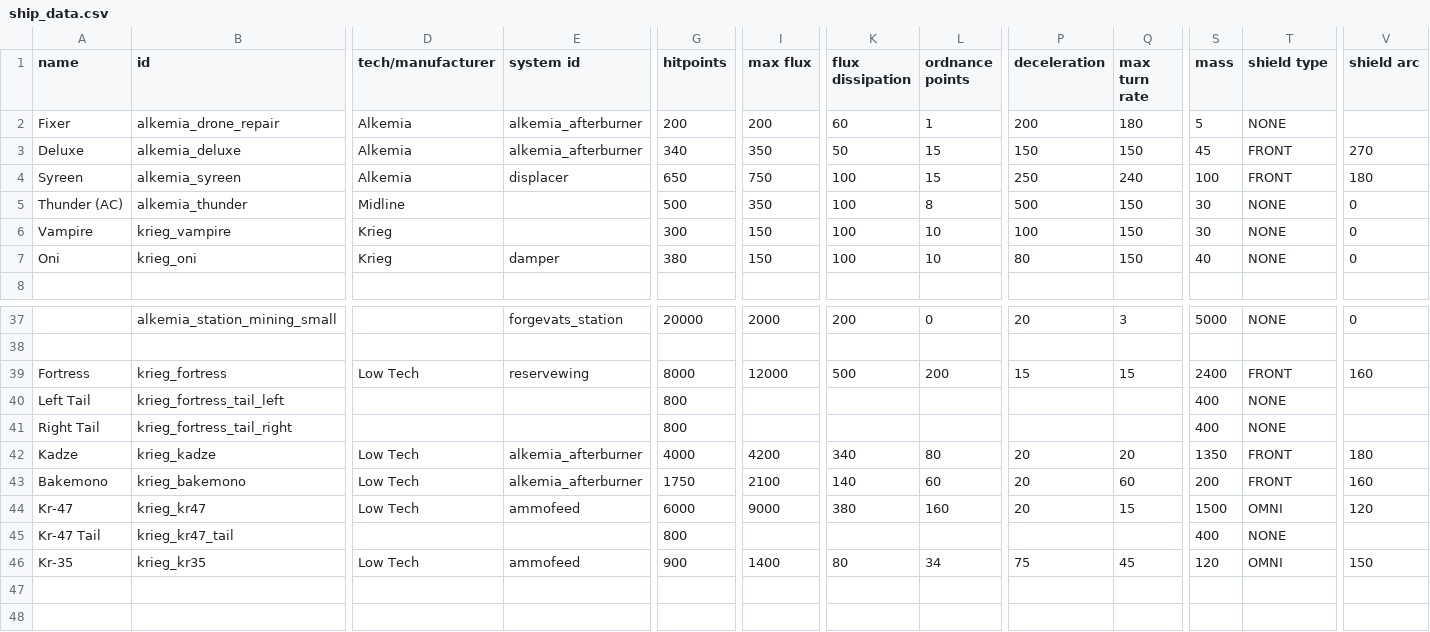
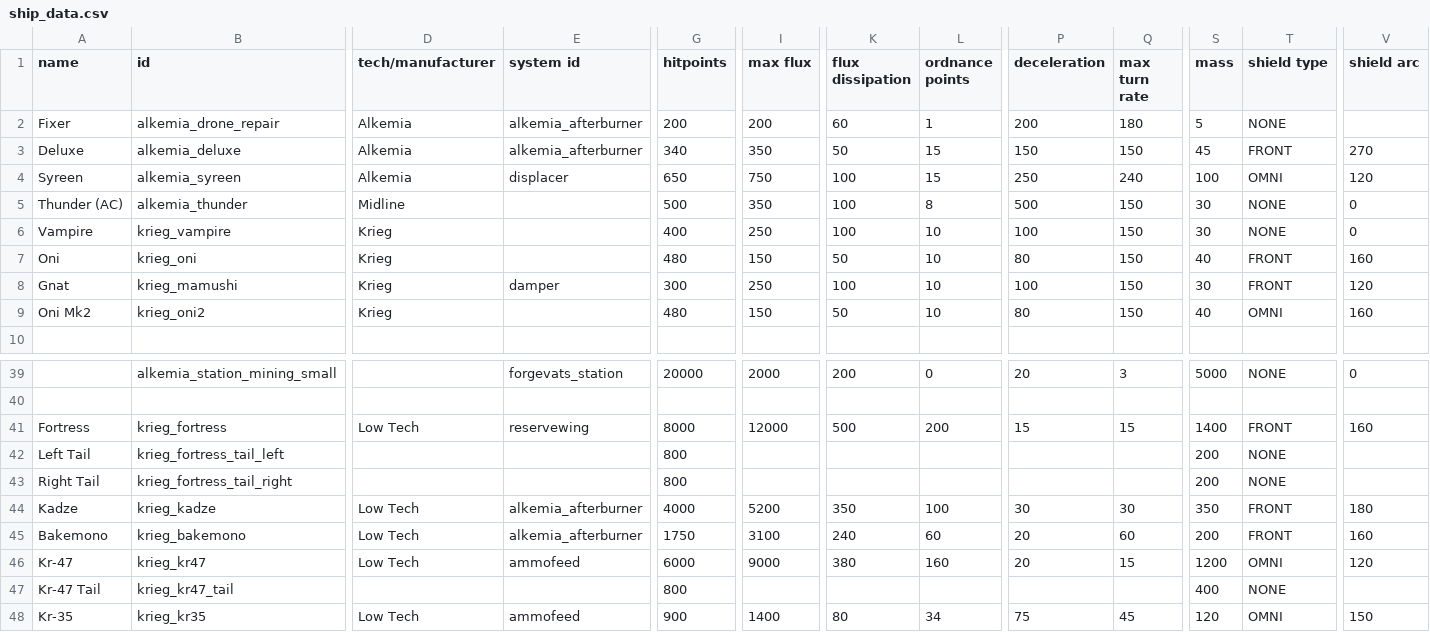
Before and after one commit to AlfredBroda/AlkemiaArmory, a CSV file: data/hulls/ship_data.csv, drawn as a sheet; only a part is shown, gaps mark what is left out; addresses are those after the commit; rows hold the shown columns only; the diff names each change by its address in the sheet, - before the commit and + after, or states it on an @@ line.

```diff
--- a/data/hulls/ship_data.csv
+++ b/data/hulls/ship_data.csv
-T4 (shield type): FRONT
+T4 (shield type): OMNI
-V4 (shield arc): 180
+V4 (shield arc): 120
-G6 (hitpoints): 300
+G6 (hitpoints): 400
-I6 (max flux): 150
+I6 (max flux): 250
-E7 (system id): damper
+E7 (system id): (empty)
-G7 (hitpoints): 380
+G7 (hitpoints): 480
-K7 (flux dissipation): 100
+K7 (flux dissipation): 50
-T7 (shield type): NONE
+T7 (shield type): FRONT
-V7 (shield arc): 0
+V7 (shield arc): 160
+row 8: Gnat | krieg_mamushi | Krieg | damper | 300 | 250 | 100 | 10 | 100 | 150 | 30 | FRONT | 120
+row 9: Oni Mk2 | krieg_oni2 | Krieg |  | 480 | 150 | 50 | 10 | 80 | 150 | 40 | OMNI | 160
-S41 (mass): 2400
+S41 (mass): 1400
-S42:S43 (mass): 400
+S42:S43 (mass): 200
-I44 (max flux): 4200
+I44 (max flux): 5200
-K44 (flux dissipation): 340
+K44 (flux dissipation): 350
-L44 (ordnance points): 80
+L44 (ordnance points): 100
-P44 (deceleration): 20
+P44 (deceleration): 30
-Q44 (max turn rate): 20
+Q44 (max turn rate): 30
-S44 (mass): 1350
+S44 (mass): 350
-I45 (max flux): 2100
+I45 (max flux): 3100
-K45 (flux dissipation): 140
+K45 (flux dissipation): 240
-S46 (mass): 1500
+S46 (mass): 1200
```
Also changed, not shown: data/hulls/wing_data.csv, data/strings/descriptions.csv, 33 other files.
